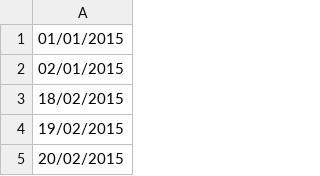
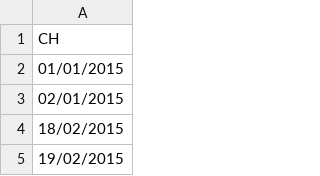
Before and after one commit to rfow/notebooks, a CSV file: data/china_calendar.csv, drawn as a sheet; only a part is shown; the shorter side is filled out with more unchanged rows; the diff names each change by its address in the sheet, - before the commit and + after, or states it on an @@ line.

Commit message:
updated china calendar

```diff
--- a/data/china_calendar.csv
+++ b/data/china_calendar.csv
+row 1: CH
```
